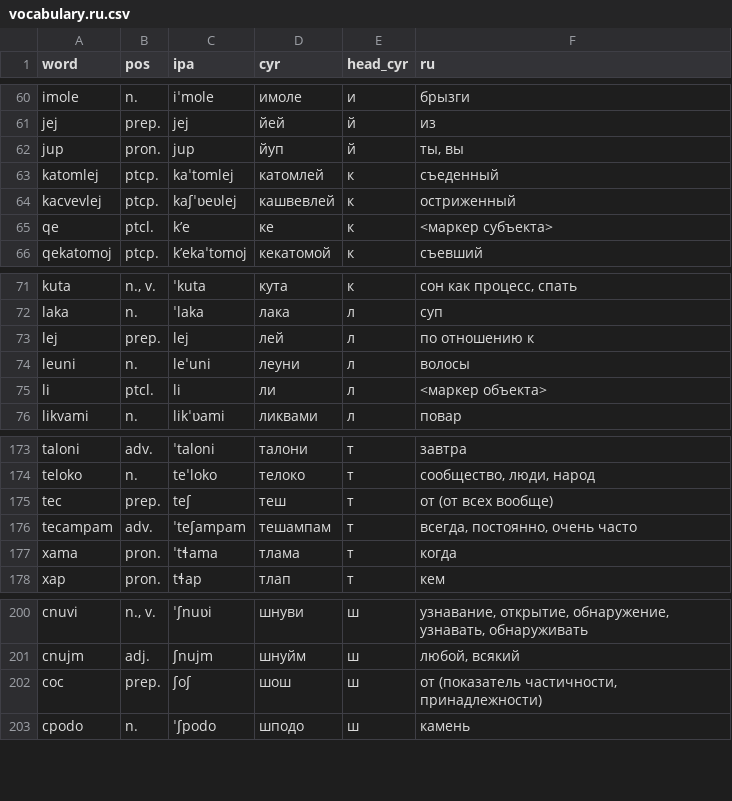
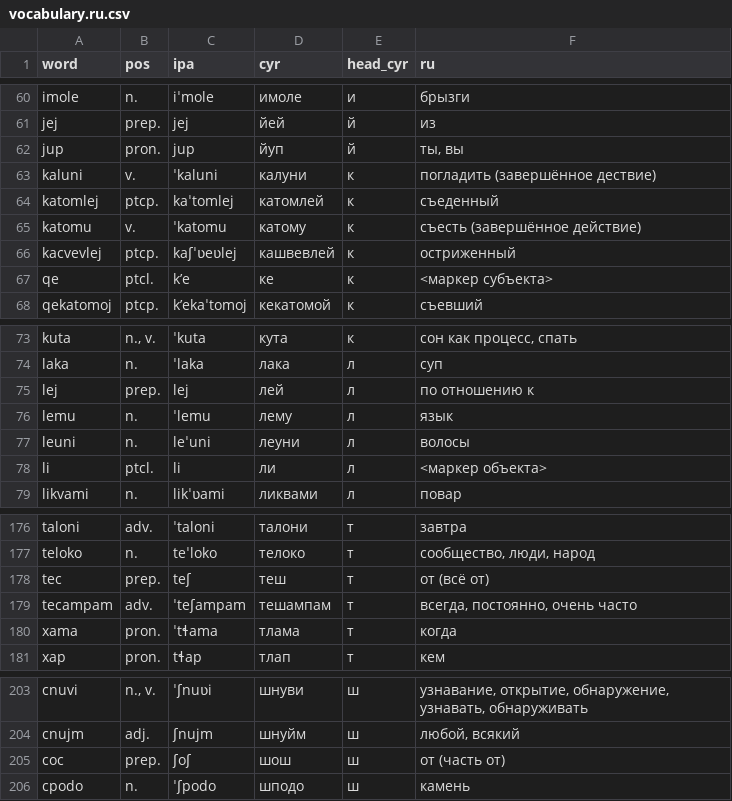
Before and after one commit to danipolani/site, a CSV file: dani/csv/lt/vocabulary.ru.csv, drawn as a sheet; only a part is shown, gaps mark what is left out.

```diff
--- a/dani/csv/lt/vocabulary.ru.csv
+++ b/dani/csv/lt/vocabulary.ru.csv
@@ -62,3 +62,5 @@ jej,prep.,jej,йей,й,из
 jup,pron.,jup,йуп,й,"ты, вы"
+kaluni,v.,ˈkaluni,калуни,к,погладить (завершённое дествие)
 katomlej,ptcp.,kaˈtomlej,катомлей,к,съеденный
+katomu,v.,ˈkatomu,катому,к,съесть (завершённое действие)
 kacvevlej,ptcp.,kaʃˈʋeʋlej,кашвевлей,к,остриженный
@@ -73,2 +75,3 @@ laka,n.,ˈlaka,лака,л,суп
 lej,prep.,lej,лей,л,по отношению к
+lemu,n.,ˈlemu,лему,л,язык
 leuni,n.,leˈuni,леуни,л,волосы
@@ -174,3 +177,3 @@ taloni,adv.,ˈtaloni,талони,т,завтра
 teloko,n.,teˈloko,телоко,т,"сообщество, люди, народ"
-tec,prep.,teʃ,теш,т,от (от всех вообще)
+tec,prep.,teʃ,теш,т,от (всё от)
 tecampam,adv.,ˈteʃampam,тешампам,т,"всегда, постоянно, очень часто"
@@ -201,3 +204,3 @@ cnuvi,"n., v.",ˈʃnuʋi,шнуви,ш,"узнавание, открытие, о
 cnujm,adj.,ʃnujm,шнуйм,ш,"любой, всякий"
-coc,prep.,ʃoʃ,шош,ш,"от (показатель частичности, принадлежности)"
+coc,prep.,ʃoʃ,шош,ш,от (часть от)
 cpodo,n.,ˈʃpodo,шподо,ш,камень
```
Also changed, not shown: dani/csv/lt/vocabulary-source.csv, dani/csv/lt/vocabulary.en.csv, 4 other files.
